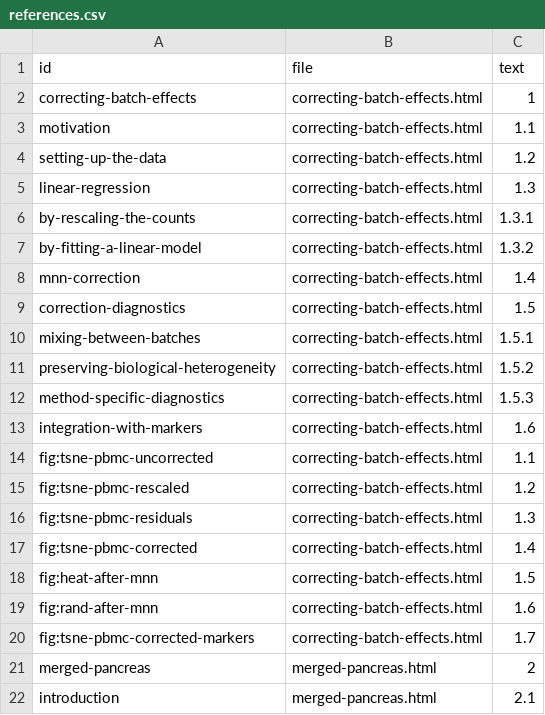
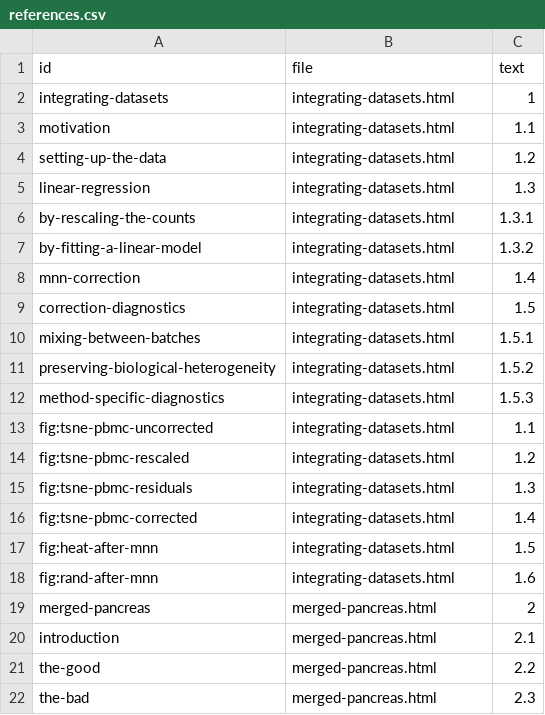
Before and after one commit to OSCA-source/OSCA.multisample, a CSV file: inst/rebook/references.csv, drawn as a sheet; only a part is shown; the shorter side is filled out with more unchanged rows; the diff covers the shown part only.

```diff
--- a/inst/rebook/references.csv
+++ b/inst/rebook/references.csv
@@ -1,21 +1,19 @@
 id,file,text
-correcting-batch-effects,correcting-batch-effects.html,1
-motivation,correcting-batch-effects.html,1.1
-setting-up-the-data,correcting-batch-effects.html,1.2
-linear-regression,correcting-batch-effects.html,1.3
-by-rescaling-the-counts,correcting-batch-effects.html,1.3.1
-by-fitting-a-linear-model,correcting-batch-effects.html,1.3.2
-mnn-correction,correcting-batch-effects.html,1.4
-correction-diagnostics,correcting-batch-effects.html,1.5
-mixing-between-batches,correcting-batch-effects.html,1.5.1
-preserving-biological-heterogeneity,correcting-batch-effects.html,1.5.2
-method-specific-diagnostics,correcting-batch-effects.html,1.5.3
-integration-with-markers,correcting-batch-effects.html,1.6
-fig:tsne-pbmc-uncorrected,correcting-batch-effects.html,1.1
-fig:tsne-pbmc-rescaled,correcting-batch-effects.html,1.2
-fig:tsne-pbmc-residuals,correcting-batch-effects.html,1.3
-fig:tsne-pbmc-corrected,correcting-batch-effects.html,1.4
-fig:heat-after-mnn,correcting-batch-effects.html,1.5
-fig:rand-after-mnn,correcting-batch-effects.html,1.6
-fig:tsne-pbmc-corrected-markers,correcting-batch-effects.html,1.7
+integrating-datasets,integrating-datasets.html,1
+motivation,integrating-datasets.html,1.1
+setting-up-the-data,integrating-datasets.html,1.2
+linear-regression,integrating-datasets.html,1.3
+by-rescaling-the-counts,integrating-datasets.html,1.3.1
+by-fitting-a-linear-model,integrating-datasets.html,1.3.2
+mnn-correction,integrating-datasets.html,1.4
+correction-diagnostics,integrating-datasets.html,1.5
+mixing-between-batches,integrating-datasets.html,1.5.1
+preserving-biological-heterogeneity,integrating-datasets.html,1.5.2
+method-specific-diagnostics,integrating-datasets.html,1.5.3
+fig:tsne-pbmc-uncorrected,integrating-datasets.html,1.1
+fig:tsne-pbmc-rescaled,integrating-datasets.html,1.2
+fig:tsne-pbmc-residuals,integrating-datasets.html,1.3
+fig:tsne-pbmc-corrected,integrating-datasets.html,1.4
+fig:heat-after-mnn,integrating-datasets.html,1.5
+fig:rand-after-mnn,integrating-datasets.html,1.6
 merged-pancreas,merged-pancreas.html,2
```
Also changed, not shown: 7 added rows and 2 edited cells elsewhere in this file, 1 other file.
